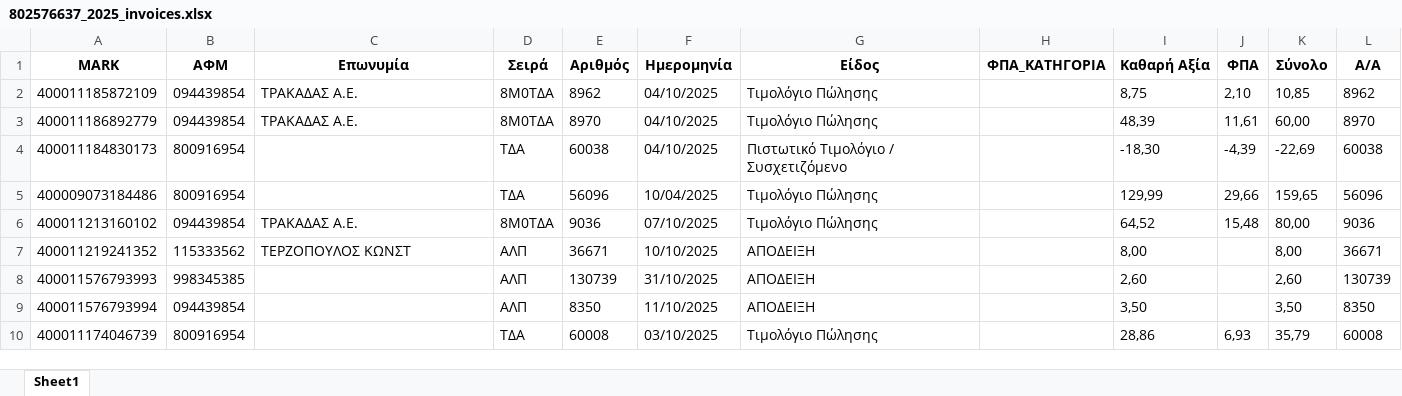
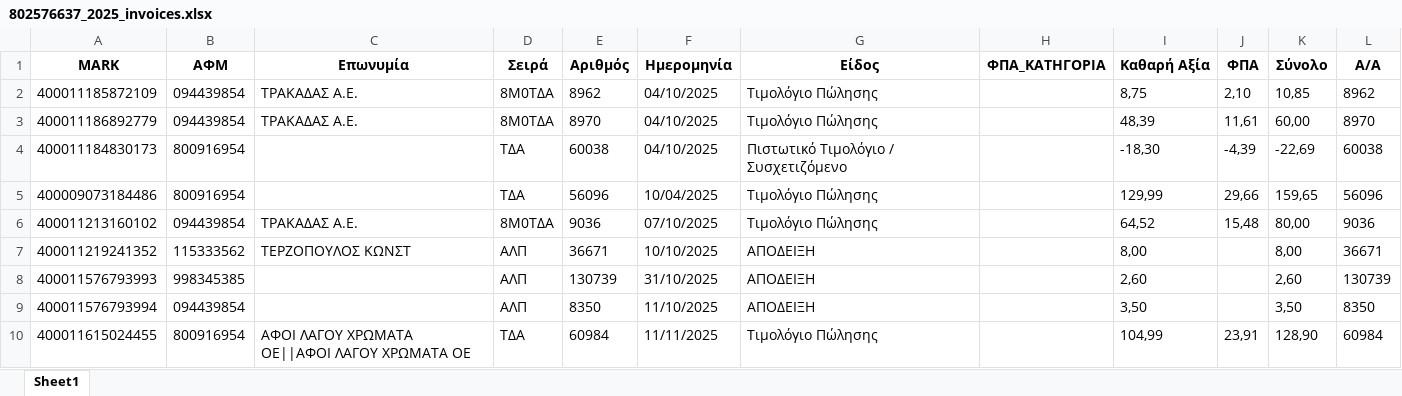
Before and after one commit to douradonis/Firebed_private, an Excel workbook: data/tony/excel/802576637_2025_invoices.xlsx, sheet Sheet1, drawn as a sheet; values as stored, in another font and other column widths than the file's, no borders; removed rows and columns are numbered as before the commit, all else as after; the diff names each change by its address in the sheet, - before the commit and + after, or states it on an @@ line.

```diff
--- a/data/tony/excel/802576637_2025_invoices.xlsx (sheet Sheet1)
+++ b/data/tony/excel/802576637_2025_invoices.xlsx (sheet Sheet1)
-row 10: 400011174046739 | 800916954 |  | TΔA | 60008 | 03/10/2025 | Τιμολόγιο Πώλησης |  | 28,86 | 6,93 | 35,79 | 60008
+row 10: 400011615024455 | 800916954 | ΑΦΟΙ ΛΑΓΟΥ ΧΡΩΜΑΤΑ ΟΕ||ΑΦΟΙ ΛΑΓΟΥ ΧΡΩΜΑΤΑ ΟΕ | TΔA | 60984 | 11/11/2025 | Τιμολόγιο Πώλησης |  | 104,99 | 23,91 | 128,90 | 60984
```
Also changed, not shown: 8 other files.
